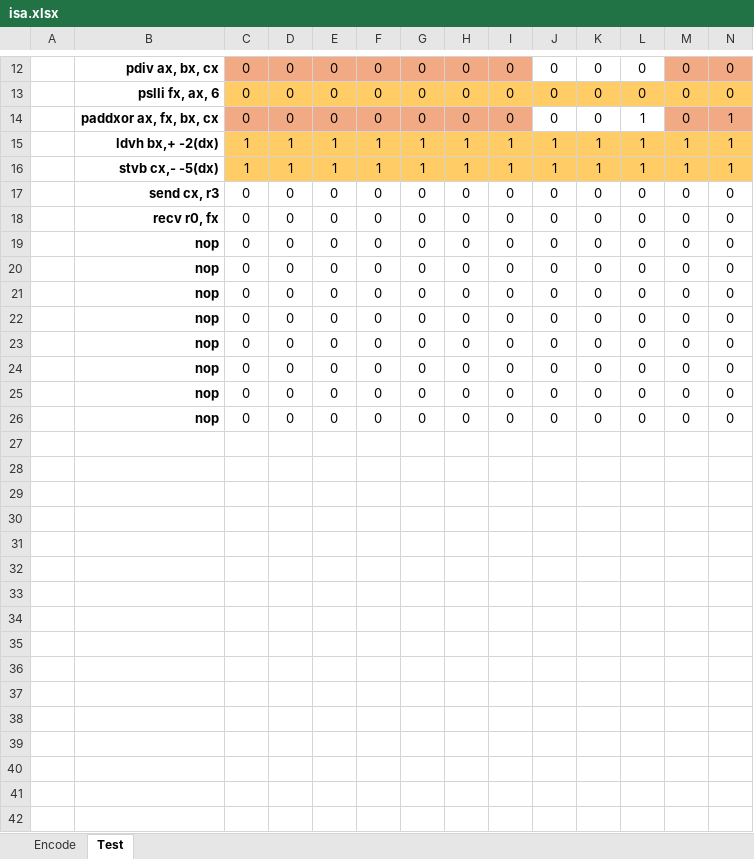
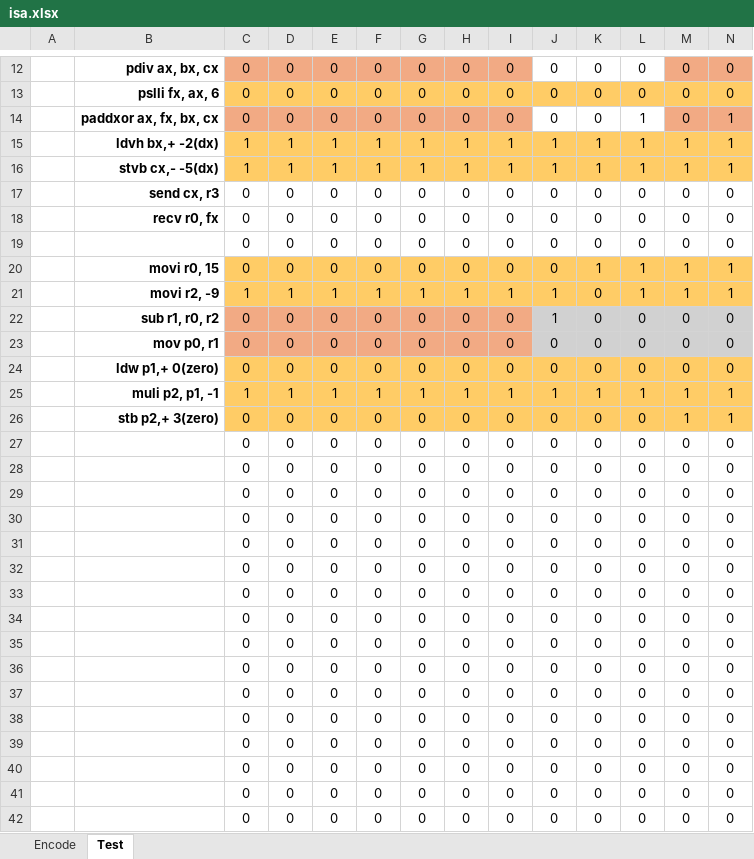
Before and after one commit to fredeos/CE4301--p2_fobando_isa--, an Excel workbook: res/isa.xlsx, sheet Test, drawn as a sheet; only a part is shown, gaps mark what is left out; values as stored, in another font and other column widths than the file's, no borders; addresses are those after the commit; rows hold the shown columns only; the diff names each change by its address in the sheet, - before the commit and + after, or states it on an @@ line.

```diff
--- a/res/isa.xlsx (sheet Test)
+++ b/res/isa.xlsx (sheet Test)
-B19: nop
+B19: (empty)
+row 20:  | movi r0, 15 | 0 | 0 | 0 | 0 | 0 | 0 | 0 | 0 | 1 | 1 | 1 | 1
+row 21:  | movi r2, -9 | 1 | 1 | 1 | 1 | 1 | 1 | 1 | 1 | 0 | 1 | 1 | 1
+row 22:  | sub r1, r0, r2 | 0 | 0 | 0 | 0 | 0 | 0 | 0 | 1 | 0 | 0 | 0 | 0
+row 23:  | mov p0, r1 | 0 | 0 | 0 | 0 | 0 | 0 | 0 | 0 | 0 | 0 | 0 | 0
+row 24:  | ldw p1,+ 0(zero) | 0 | 0 | 0 | 0 | 0 | 0 | 0 | 0 | 0 | 0 | 0 | 0
+row 25:  | muli p2, p1, -1 | 1 | 1 | 1 | 1 | 1 | 1 | 1 | 1 | 1 | 1 | 1 | 1
+row 26:  | stb p2,+ 3(zero) | 0 | 0 | 0 | 0 | 0 | 0 | 0 | 0 | 0 | 0 | 1 | 1
-B27:B33: nop
+B27:B33: (empty)
+row 34:  |  | 0 | 0 | 0 | 0 | 0 | 0 | 0 | 0 | 0 | 0 | 0 | 0
+row 35:  |  | 0 | 0 | 0 | 0 | 0 | 0 | 0 | 0 | 0 | 0 | 0 | 0
+row 36:  |  | 0 | 0 | 0 | 0 | 0 | 0 | 0 | 0 | 0 | 0 | 0 | 0
+row 37:  |  | 0 | 0 | 0 | 0 | 0 | 0 | 0 | 0 | 0 | 0 | 0 | 0
+row 38:  |  | 0 | 0 | 0 | 0 | 0 | 0 | 0 | 0 | 0 | 0 | 0 | 0
+row 39:  |  | 0 | 0 | 0 | 0 | 0 | 0 | 0 | 0 | 0 | 0 | 0 | 0
+row 40:  |  | 0 | 0 | 0 | 0 | 0 | 0 | 0 | 0 | 0 | 0 | 0 | 0
+row 41:  |  | 0 | 0 | 0 | 0 | 0 | 0 | 0 | 0 | 0 | 0 | 0 | 0
+row 42:  |  | 0 | 0 | 0 | 0 | 0 | 0 | 0 | 0 | 0 | 0 | 0 | 0
```
Also changed, not shown: formulas that keep their value, 12 other files.
